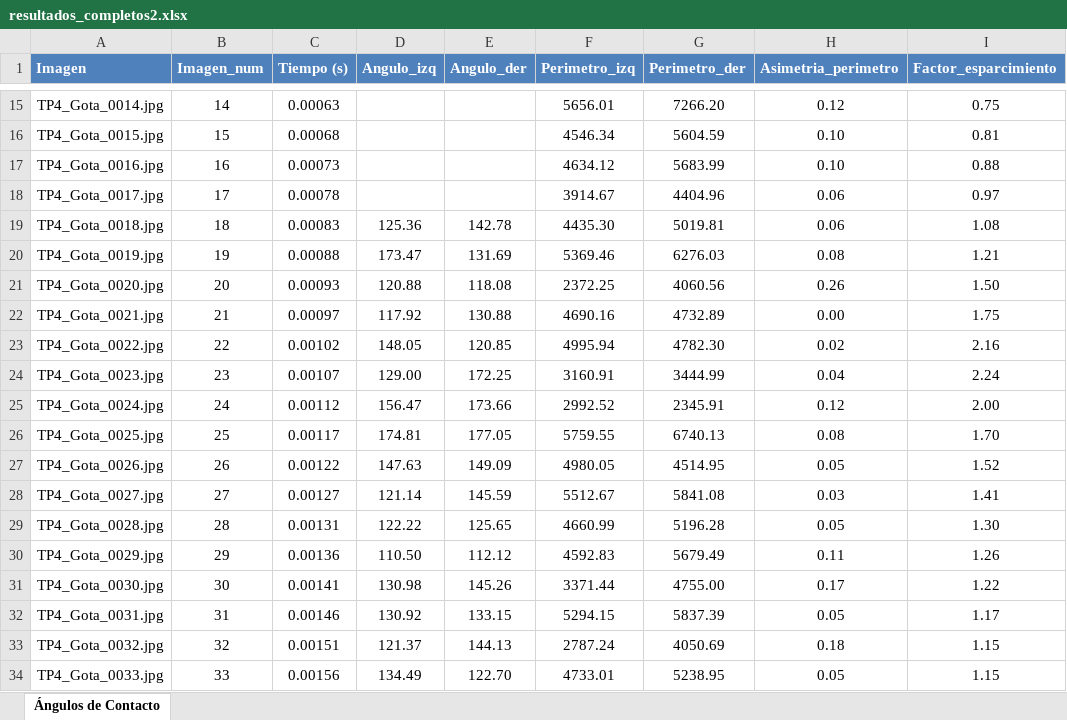
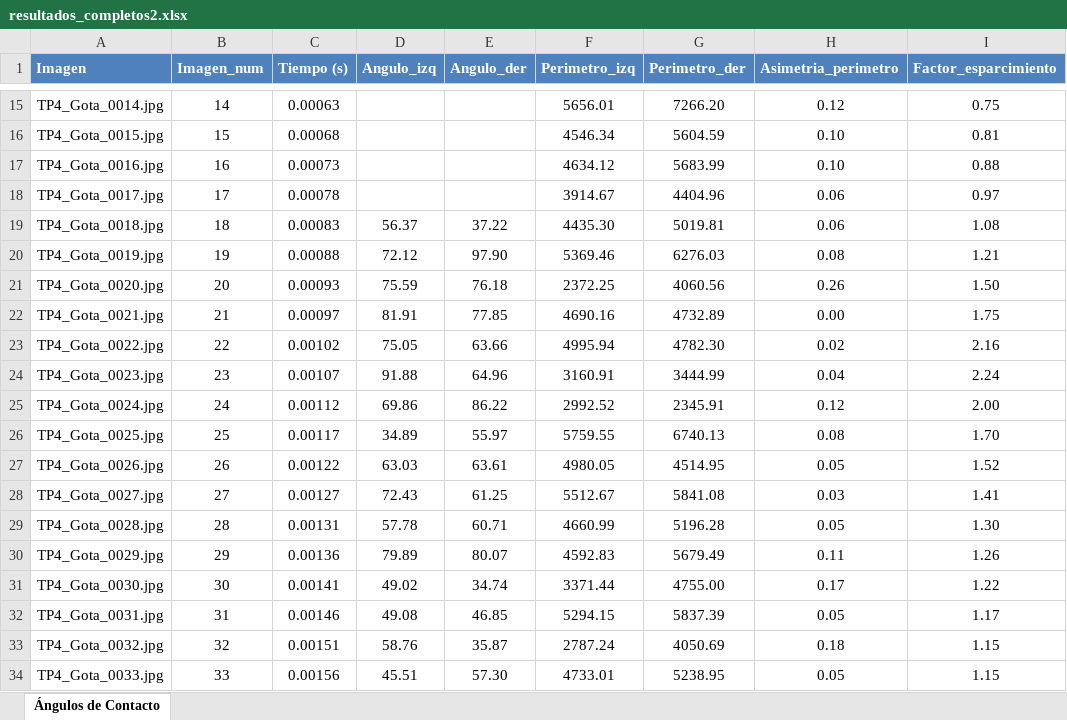
Before and after one commit to FacundoSpreafico/TP5-AN, an Excel workbook: resultados_completos2.xlsx, sheet Ángulos de Contacto, drawn as a sheet; only a part is shown, gaps mark what is left out; values as stored, in another font and other column widths than the file's, no borders; the diff covers the shown part only; the diff names each change by its address in the sheet, - before the commit and + after, or states it on an @@ line.

Commit message:
angulos normales

```diff
--- a/resultados_completos2.xlsx (sheet Ángulos de Contacto)
+++ b/resultados_completos2.xlsx (sheet Ángulos de Contacto)
-D19 (Angulo_izq): 125.36
+D19 (Angulo_izq): 56.37
-E19 (Angulo_der): 142.78
+E19 (Angulo_der): 37.22
-D20 (Angulo_izq): 173.47
+D20 (Angulo_izq): 72.12
-E20 (Angulo_der): 131.69
+E20 (Angulo_der): 97.90
-D21 (Angulo_izq): 120.88
+D21 (Angulo_izq): 75.59
-E21 (Angulo_der): 118.08
+E21 (Angulo_der): 76.18
-D22 (Angulo_izq): 117.92
+D22 (Angulo_izq): 81.91
-E22 (Angulo_der): 130.88
+E22 (Angulo_der): 77.85
-D23 (Angulo_izq): 148.05
+D23 (Angulo_izq): 75.05
-E23 (Angulo_der): 120.85
+E23 (Angulo_der): 63.66
-D24 (Angulo_izq): 129.00
+D24 (Angulo_izq): 91.88
-E24 (Angulo_der): 172.25
+E24 (Angulo_der): 64.96
-D25 (Angulo_izq): 156.47
+D25 (Angulo_izq): 69.86
-E25 (Angulo_der): 173.66
+E25 (Angulo_der): 86.22
-D26 (Angulo_izq): 174.81
+D26 (Angulo_izq): 34.89
-E26 (Angulo_der): 177.05
+E26 (Angulo_der): 55.97
-D27 (Angulo_izq): 147.63
+D27 (Angulo_izq): 63.03
-E27 (Angulo_der): 149.09
+E27 (Angulo_der): 63.61
-D28 (Angulo_izq): 121.14
+D28 (Angulo_izq): 72.43
-E28 (Angulo_der): 145.59
+E28 (Angulo_der): 61.25
-D29 (Angulo_izq): 122.22
+D29 (Angulo_izq): 57.78
-E29 (Angulo_der): 125.65
+E29 (Angulo_der): 60.71
-D30 (Angulo_izq): 110.50
+D30 (Angulo_izq): 79.89
-E30 (Angulo_der): 112.12
+E30 (Angulo_der): 80.07
-D31 (Angulo_izq): 130.98
+D31 (Angulo_izq): 49.02
-E31 (Angulo_der): 145.26
+E31 (Angulo_der): 34.74
-D32 (Angulo_izq): 130.92
+D32 (Angulo_izq): 49.08
-E32 (Angulo_der): 133.15
+E32 (Angulo_der): 46.85
-D33 (Angulo_izq): 121.37
+D33 (Angulo_izq): 58.76
-E33 (Angulo_der): 144.13
+E33 (Angulo_der): 35.87
-D34 (Angulo_izq): 134.49
+D34 (Angulo_izq): 45.51
-E34 (Angulo_der): 122.70
+E34 (Angulo_der): 57.30
```
Also changed, not shown: 186 edited cells elsewhere in this sheet, resultados_completos.xlsx, resultados_completos3.xlsx, 2 other files.
